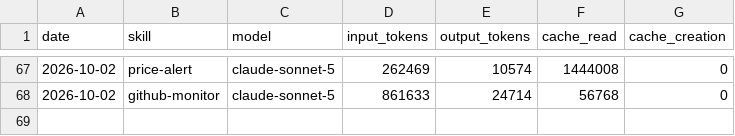
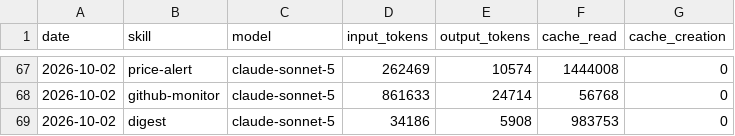
Before and after one commit to ildus650-pixel/aeon, a CSV file: memory/token-usage.csv, drawn as a sheet; only a part is shown, gaps mark what is left out.

Commit message:
chore(digest): auto-commit 2026-10-02

```diff
--- a/memory/token-usage.csv
+++ b/memory/token-usage.csv
@@ -68 +68,2 @@ date,skill,model,input_tokens,output_tokens,cache_read,cache_creation
 2026-10-02,github-monitor,claude-sonnet-5,861633,24714,56768,0
+2026-10-02,digest,claude-sonnet-5,34186,5908,983753,0
```
Also changed, not shown: 5 other files.
